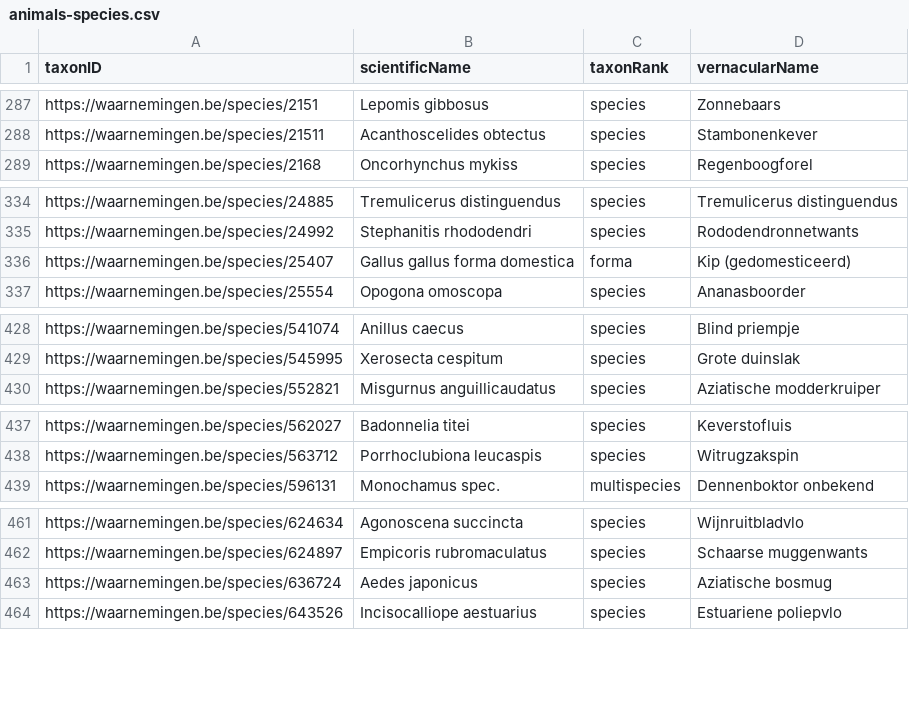
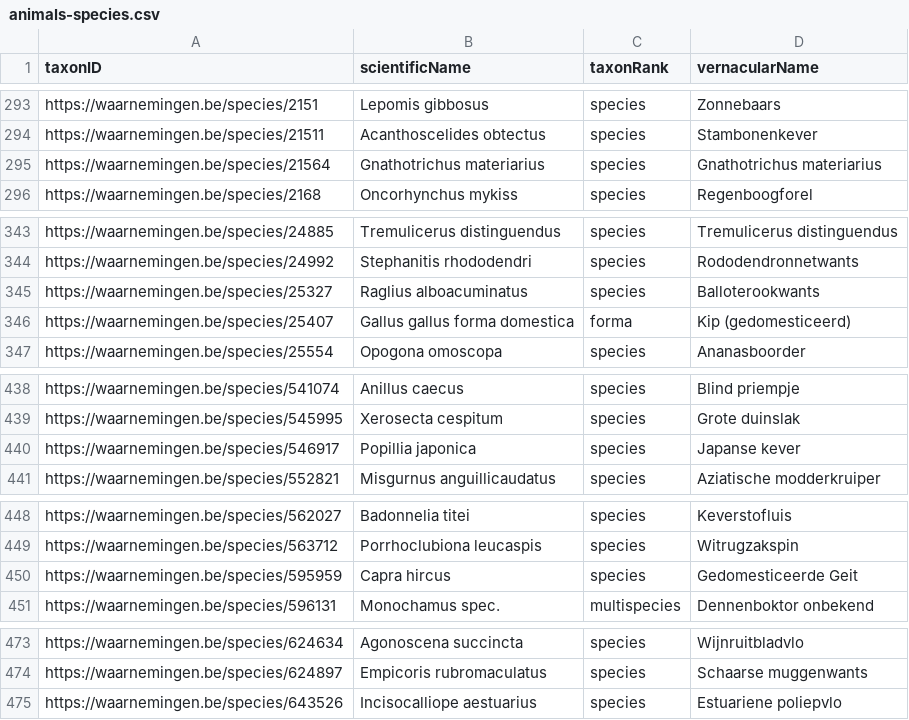
Before and after one commit to inbo/exoten-natuurpunt-occurrences, a CSV file: data/interim/animals-species.csv, drawn as a sheet; only a part is shown, gaps mark what is left out; the diff covers the shown part only.

```diff
--- a/data/interim/animals-species.csv
+++ b/data/interim/animals-species.csv
@@ -288,2 +294,3 @@ https://waarnemingen.be/species/2151,Lepomis gibbosus,species,Zonnebaars
 https://waarnemingen.be/species/21511,Acanthoscelides obtectus,species,Stambonenkever
+https://waarnemingen.be/species/21564,Gnathotrichus materiarius,species,Gnathotrichus materiarius
 https://waarnemingen.be/species/2168,Oncorhynchus mykiss,species,Regenboogforel
@@ -335,2 +344,3 @@ https://waarnemingen.be/species/24885,Tremulicerus distinguendus,species,Tremuli
 https://waarnemingen.be/species/24992,Stephanitis rhododendri,species,Rododendronnetwants
+https://waarnemingen.be/species/25327,Raglius alboacuminatus,species,Balloterookwants
 https://waarnemingen.be/species/25407,Gallus gallus forma domestica,forma,Kip (gedomesticeerd)
@@ -429,2 +439,3 @@ https://waarnemingen.be/species/541074,Anillus caecus,species,Blind priempje
 https://waarnemingen.be/species/545995,Xerosecta cespitum,species,Grote duinslak
+https://waarnemingen.be/species/546917,Popillia japonica,species,Japanse kever
 https://waarnemingen.be/species/552821,Misgurnus anguillicaudatus,species,Aziatische modderkruiper
@@ -438,2 +449,3 @@ https://waarnemingen.be/species/562027,Badonnelia titei,species,Keverstofluis
 https://waarnemingen.be/species/563712,Porrhoclubiona leucaspis,species,Witrugzakspin
+https://waarnemingen.be/species/595959,Capra hircus,species,Gedomesticeerde Geit
 https://waarnemingen.be/species/596131,Monochamus spec.,multispecies,Dennenboktor onbekend
@@ -462,3 +474,2 @@ https://waarnemingen.be/species/624634,Agonoscena succincta,species,Wijnruitblad
 https://waarnemingen.be/species/624897,Empicoris rubromaculatus,species,Schaarse muggenwants
-https://waarnemingen.be/species/636724,Aedes japonicus,species,Aziatische bosmug
 https://waarnemingen.be/species/643526,Incisocalliope aestuarius,species,Estuariene poliepvlo
```
Also changed, not shown: 17 added rows and 2 removed rows elsewhere in this file, 1 other file.
